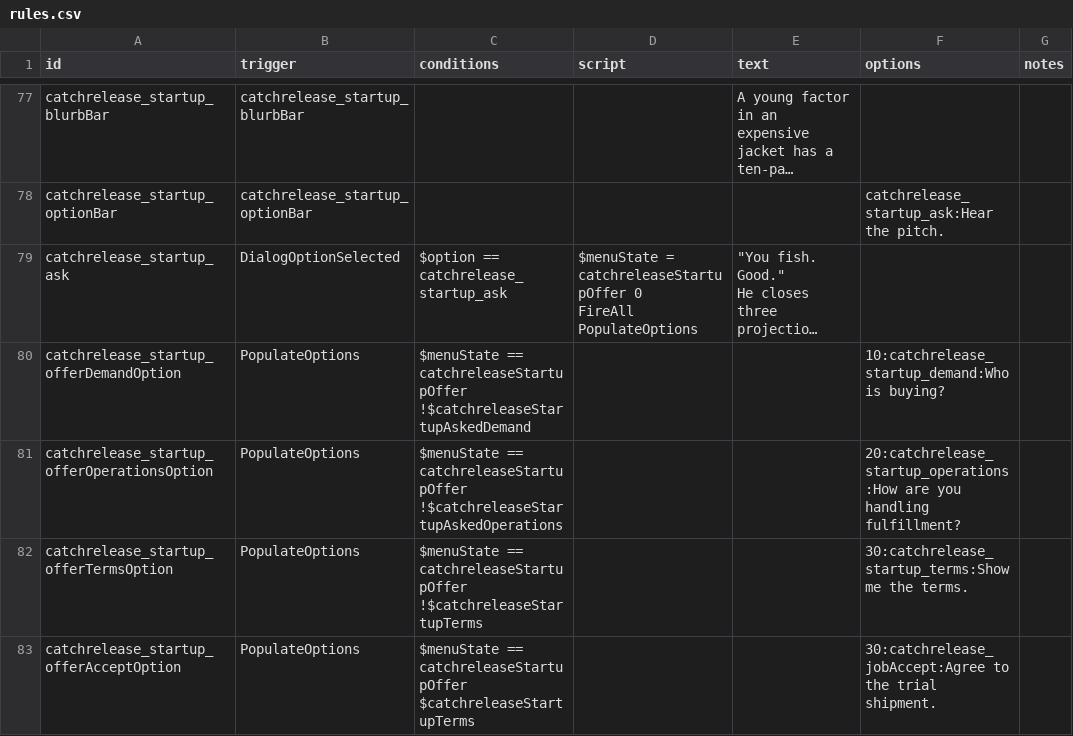
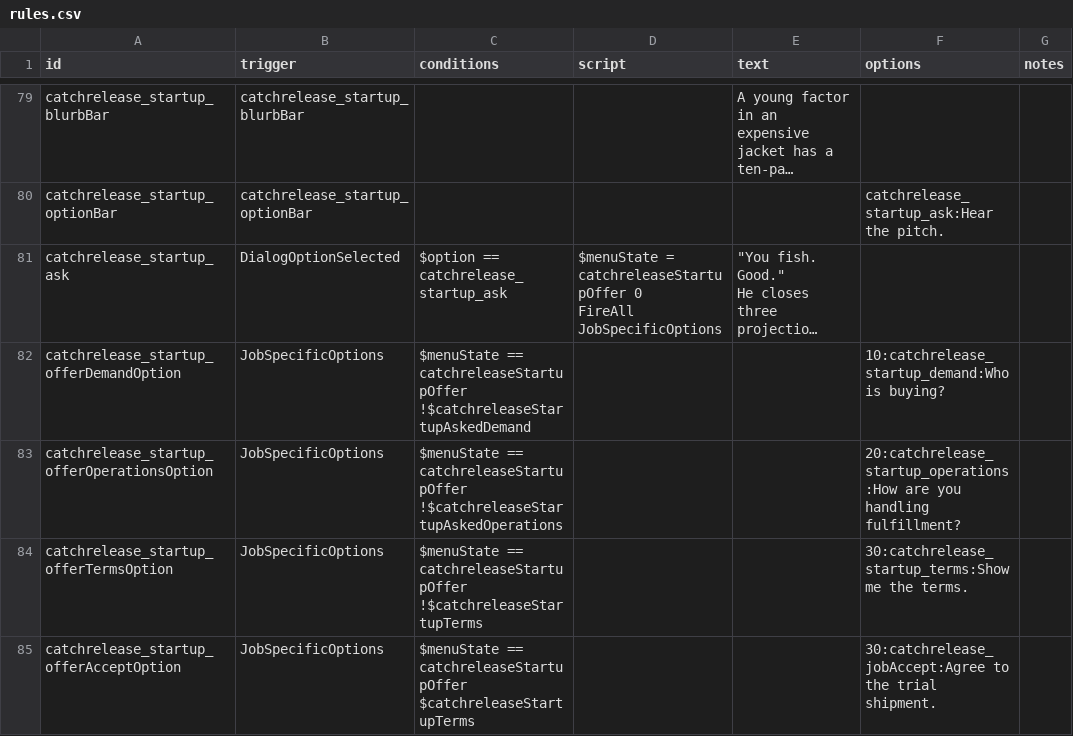
Before and after one commit to SirHartley/Catch.Release, a CSV file: data/campaign/rules.csv, drawn as a sheet; only a part is shown, gaps mark what is left out; long unchanged cells end in …; addresses are those after the commit; ↵ is a line break in a cell; the diff covers the shown part only; the diff names each change by its address in the sheet, - before the commit and + after, or states it on an @@ line.

Commit message:
Isolate bar-job dialogue options

```diff
--- a/data/campaign/rules.csv
+++ b/data/campaign/rules.csv
-D81 (script): …0 ↵ FireAll PopulateOptions
+D81 (script): …0 ↵ FireAll JobSpecificOptions
-B82:B85 (trigger): PopulateOptions
+B82:B85 (trigger): JobSpecificOptions
```
Also changed, not shown: 3 added rows, 2 removed rows and 58 edited cells elsewhere in this file, 2 other files.
